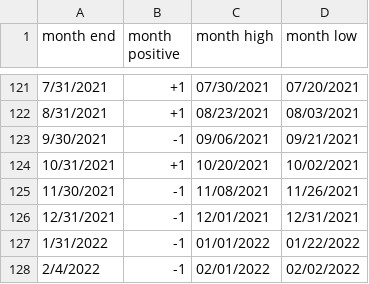
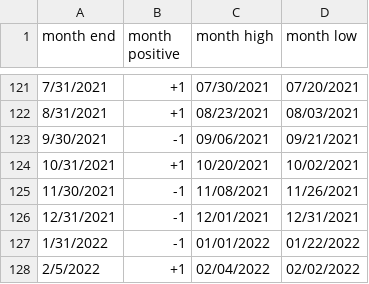
Before and after one commit to rhodey/dogecoin-lunar-investigation, a CSV file: assets/months-btc.csv, drawn as a sheet; only a part is shown, gaps mark what is left out.

Commit message:
update dataset.

```diff
--- a/assets/months-btc.csv
+++ b/assets/months-btc.csv
@@ -127,2 +127,2 @@ month end, month positive, month high, month low
 1/31/2022, -1, 01/01/2022, 01/22/2022
-2/4/2022, -1, 02/01/2022, 02/02/2022
+2/5/2022, +1, 02/04/2022, 02/02/2022
```
Also changed, not shown: assets/months-doge.csv, assets/months-eth.csv.
